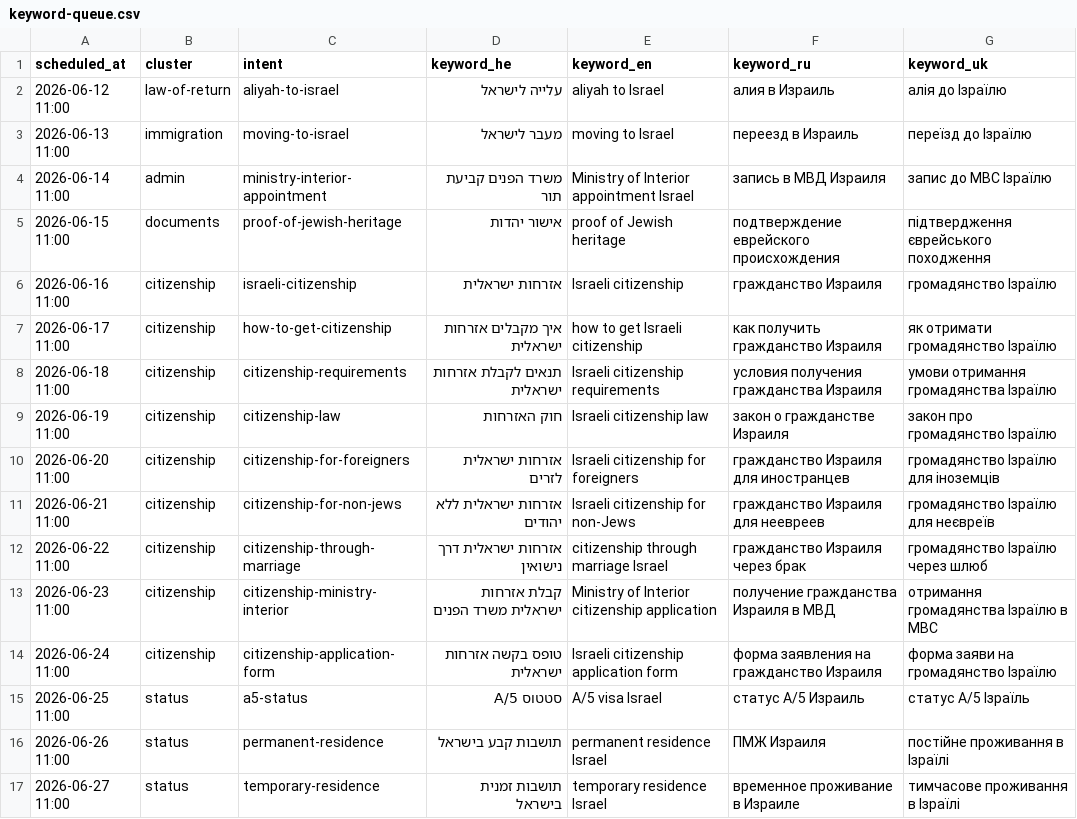
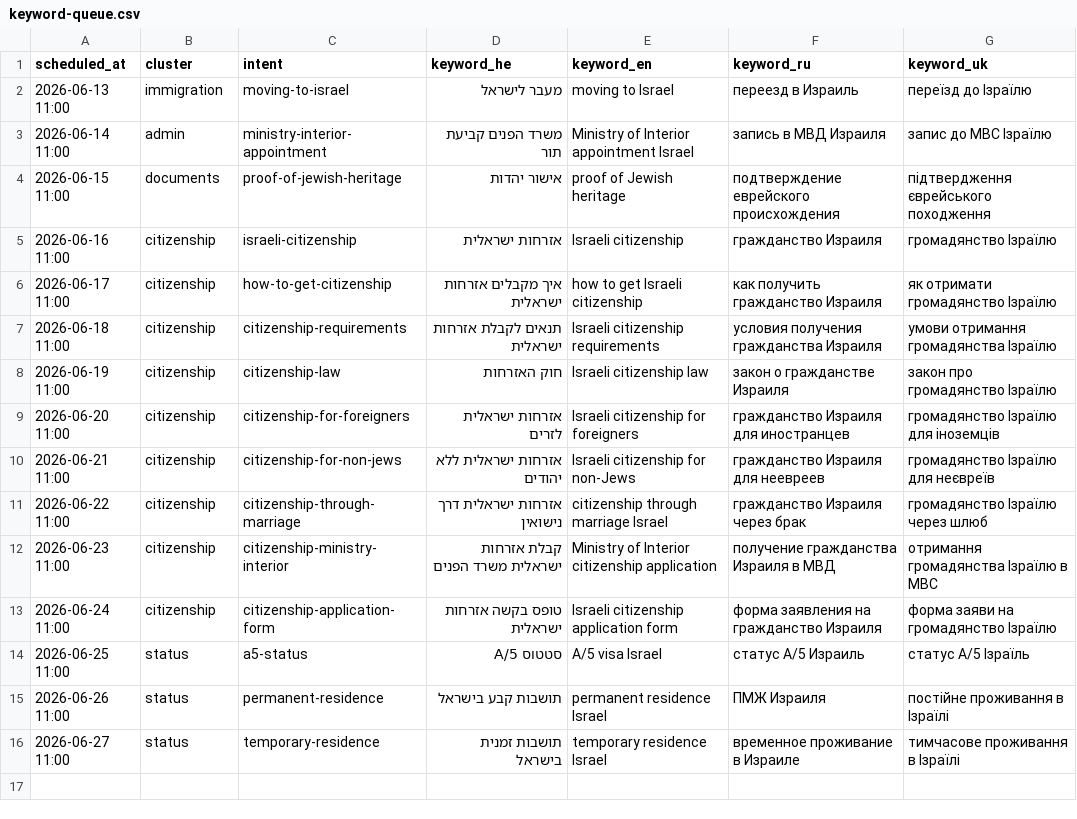
Before and after one commit to yanivsa/immigration, a CSV file: keyword-queue.csv, drawn as a sheet; the diff names each change by its address in the sheet, - before the commit and + after, or states it on an @@ line.

```diff
--- a/keyword-queue.csv
+++ b/keyword-queue.csv
-row 2: 2026-06-12 11:00 | law-of-return | aliyah-to-israel | עלייה לישראל | aliyah to Israel | алия в Израиль | алія до Ізраїлю
```
Also changed, not shown: 4 other files.
